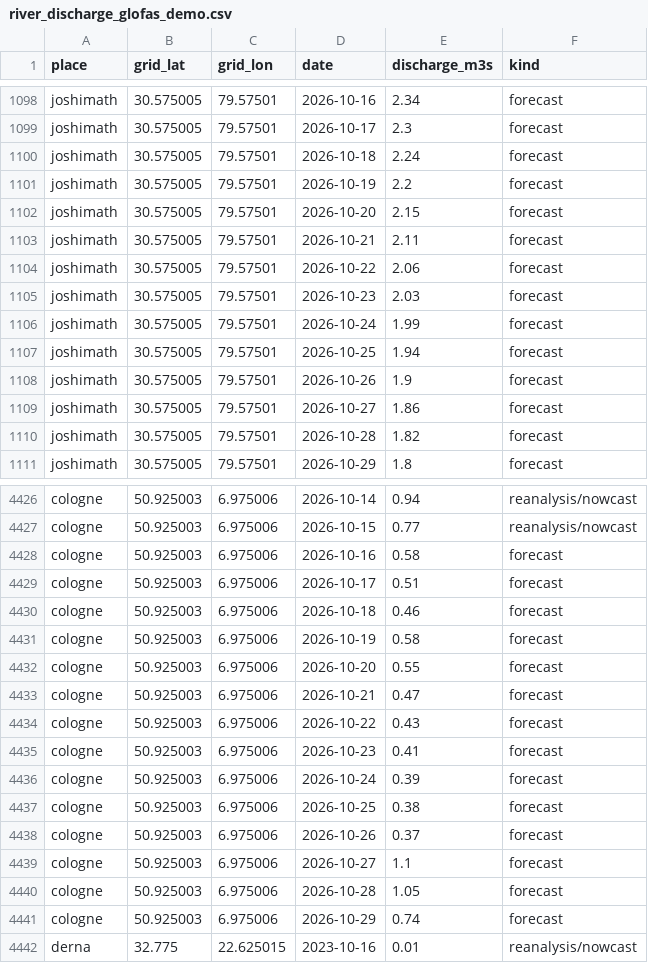
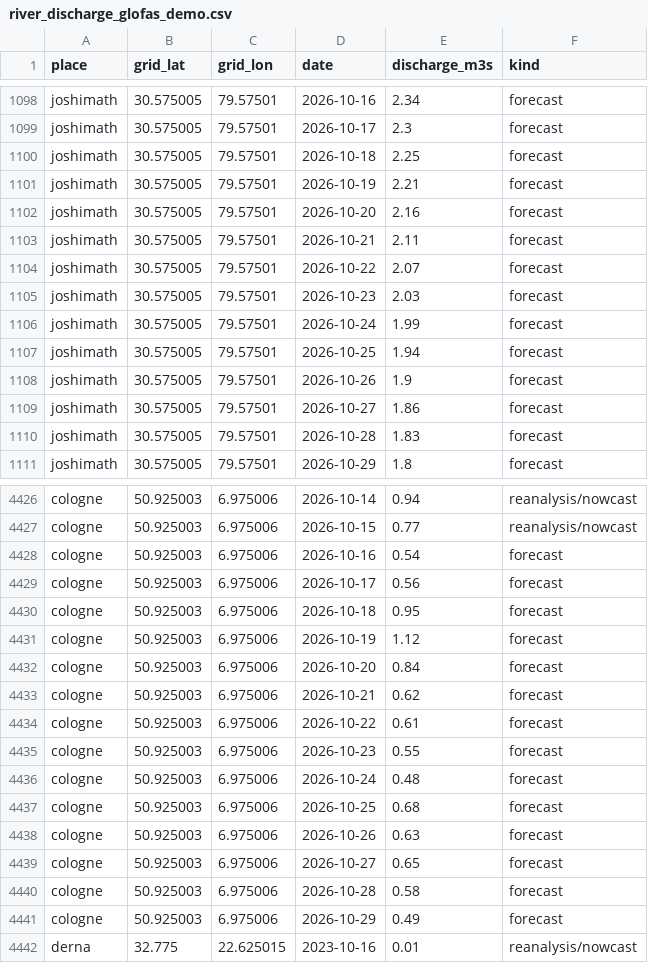
Before and after one commit to arnavkotnala/AWS-EARTH-EYES, a CSV file: backend/datasets/river_discharge_glofas_demo.csv, drawn as a sheet; only a part is shown, gaps mark what is left out; the diff covers the shown part only.

Commit message:
Live-site friendly error hints; regenerate datasets with current network counts

```diff
--- a/backend/datasets/river_discharge_glofas_demo.csv
+++ b/backend/datasets/river_discharge_glofas_demo.csv
@@ -1099,7 +1099,7 @@ joshimath,30.575005,79.57501,2026-10-16,2.34,forecast
 joshimath,30.575005,79.57501,2026-10-17,2.3,forecast
-joshimath,30.575005,79.57501,2026-10-18,2.24,forecast
-joshimath,30.575005,79.57501,2026-10-19,2.2,forecast
-joshimath,30.575005,79.57501,2026-10-20,2.15,forecast
+joshimath,30.575005,79.57501,2026-10-18,2.25,forecast
+joshimath,30.575005,79.57501,2026-10-19,2.21,forecast
+joshimath,30.575005,79.57501,2026-10-20,2.16,forecast
 joshimath,30.575005,79.57501,2026-10-21,2.11,forecast
-joshimath,30.575005,79.57501,2026-10-22,2.06,forecast
+joshimath,30.575005,79.57501,2026-10-22,2.07,forecast
 joshimath,30.575005,79.57501,2026-10-23,2.03,forecast
@@ -1109,3 +1109,3 @@ joshimath,30.575005,79.57501,2026-10-26,1.9,forecast
 joshimath,30.575005,79.57501,2026-10-27,1.86,forecast
-joshimath,30.575005,79.57501,2026-10-28,1.82,forecast
+joshimath,30.575005,79.57501,2026-10-28,1.83,forecast
 joshimath,30.575005,79.57501,2026-10-29,1.8,forecast
@@ -4427,16 +4427,16 @@ cologne,50.925003,6.975006,2026-10-14,0.94,reanalysis/nowcast
 cologne,50.925003,6.975006,2026-10-15,0.77,reanalysis/nowcast
-cologne,50.925003,6.975006,2026-10-16,0.58,forecast
-cologne,50.925003,6.975006,2026-10-17,0.51,forecast
-cologne,50.925003,6.975006,2026-10-18,0.46,forecast
-cologne,50.925003,6.975006,2026-10-19,0.58,forecast
-cologne,50.925003,6.975006,2026-10-20,0.55,forecast
-cologne,50.925003,6.975006,2026-10-21,0.47,forecast
-cologne,50.925003,6.975006,2026-10-22,0.43,forecast
-cologne,50.925003,6.975006,2026-10-23,0.41,forecast
-cologne,50.925003,6.975006,2026-10-24,0.39,forecast
-cologne,50.925003,6.975006,2026-10-25,0.38,forecast
-cologne,50.925003,6.975006,2026-10-26,0.37,forecast
-cologne,50.925003,6.975006,2026-10-27,1.1,forecast
-cologne,50.925003,6.975006,2026-10-28,1.05,forecast
-cologne,50.925003,6.975006,2026-10-29,0.74,forecast
+cologne,50.925003,6.975006,2026-10-16,0.54,forecast
+cologne,50.925003,6.975006,2026-10-17,0.56,forecast
+cologne,50.925003,6.975006,2026-10-18,0.95,forecast
+cologne,50.925003,6.975006,2026-10-19,1.12,forecast
+cologne,50.925003,6.975006,2026-10-20,0.84,forecast
+cologne,50.925003,6.975006,2026-10-21,0.62,forecast
+cologne,50.925003,6.975006,2026-10-22,0.61,forecast
+cologne,50.925003,6.975006,2026-10-23,0.55,forecast
+cologne,50.925003,6.975006,2026-10-24,0.48,forecast
+cologne,50.925003,6.975006,2026-10-25,0.68,forecast
+cologne,50.925003,6.975006,2026-10-26,0.63,forecast
+cologne,50.925003,6.975006,2026-10-27,0.65,forecast
+cologne,50.925003,6.975006,2026-10-28,0.58,forecast
+cologne,50.925003,6.975006,2026-10-29,0.49,forecast
 derna,32.775,22.625015,2023-10-16,0.01,reanalysis/nowcast
```
Also changed, not shown: 32 edited cells elsewhere in this file, backend/datasets/hydrorivers_reaches_demo.csv, 5 other files.
